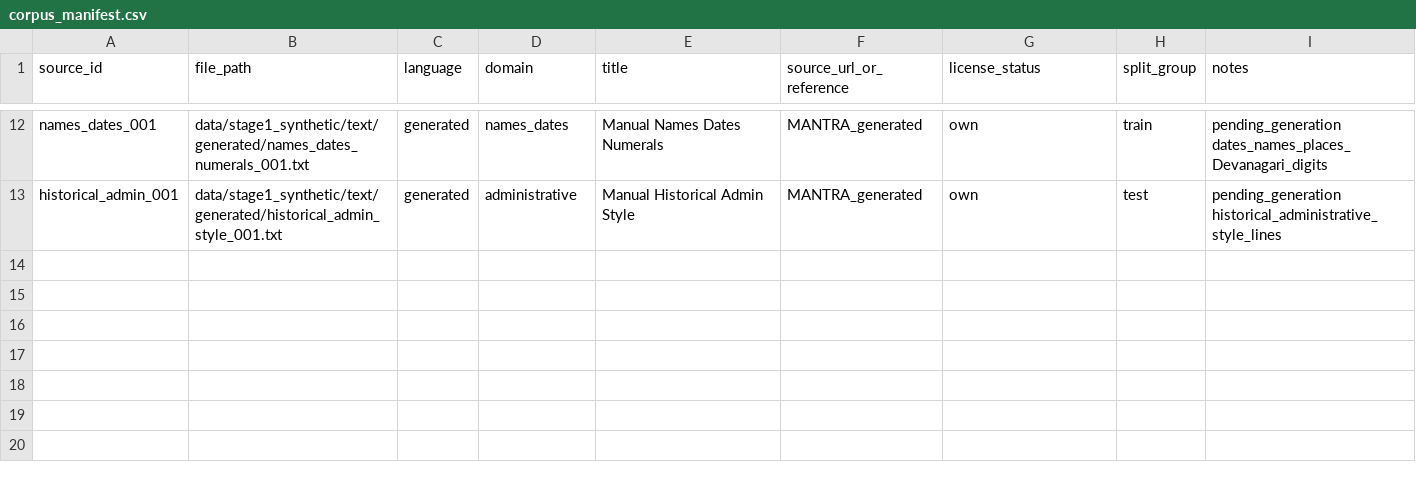
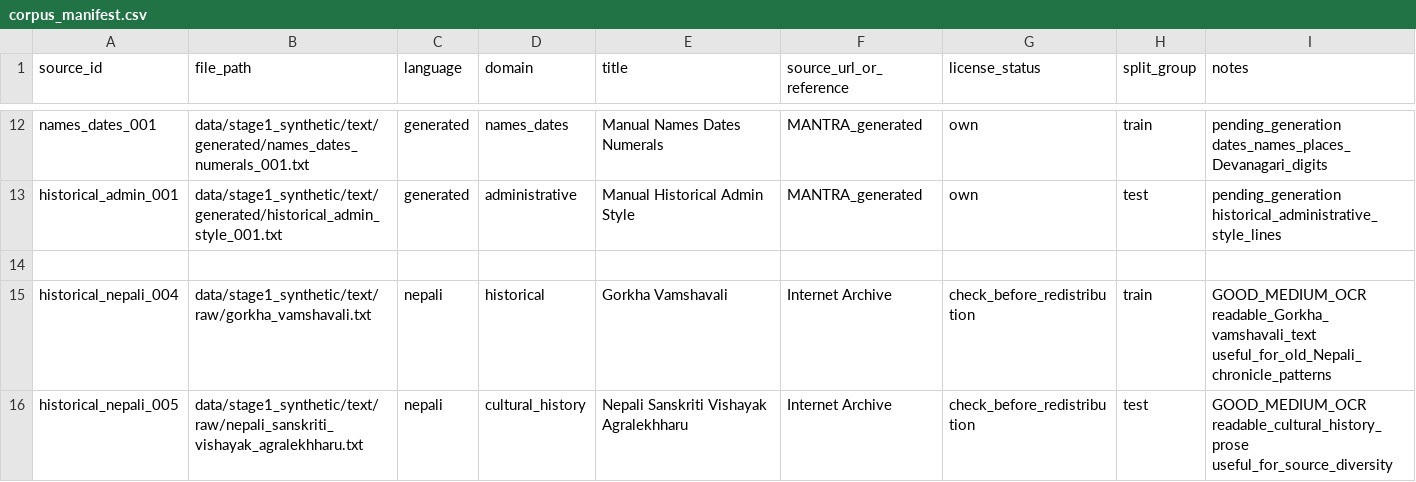
Before and after one commit to AnjalSubedi/MANTRA-Manuscript-Analysis-and-Neural-Text-Restoration-Architecture, a CSV file: data/stage1_synthetic/corpus_manifest.csv, drawn as a sheet; only a part is shown, gaps mark what is left out; the diff names each change by its address in the sheet, - before the commit and + after, or states it on an @@ line.

Commit message:
Add Gorkha and Nepali Sanskriti corpus sources

```diff
--- a/data/stage1_synthetic/corpus_manifest.csv
+++ b/data/stage1_synthetic/corpus_manifest.csv
+row 14: (empty)
+row 15: historical_nepali_004 | data/stage1_synthetic/text/raw/gorkha_vamshavali.txt | nepali | historical | Gorkha Vamshavali | Internet Archive | check_before_redistribution | train | GOOD_MEDIUM_OCR readable_Gorkha_vamshavali_text useful_for_old_Nepali_chronicle_patterns
+row 16: historical_nepali_005 | data/stage1_synthetic/text/raw/nepali_sanskriti_vishayak_agralekhharu.txt | nepali | cultural_history | Nepali Sanskriti Vishayak Agralekhharu | Internet Archive | check_before_redistribution | test | GOOD_MEDIUM_OCR readable_cultural_history_prose useful_for_source_diversity
```
